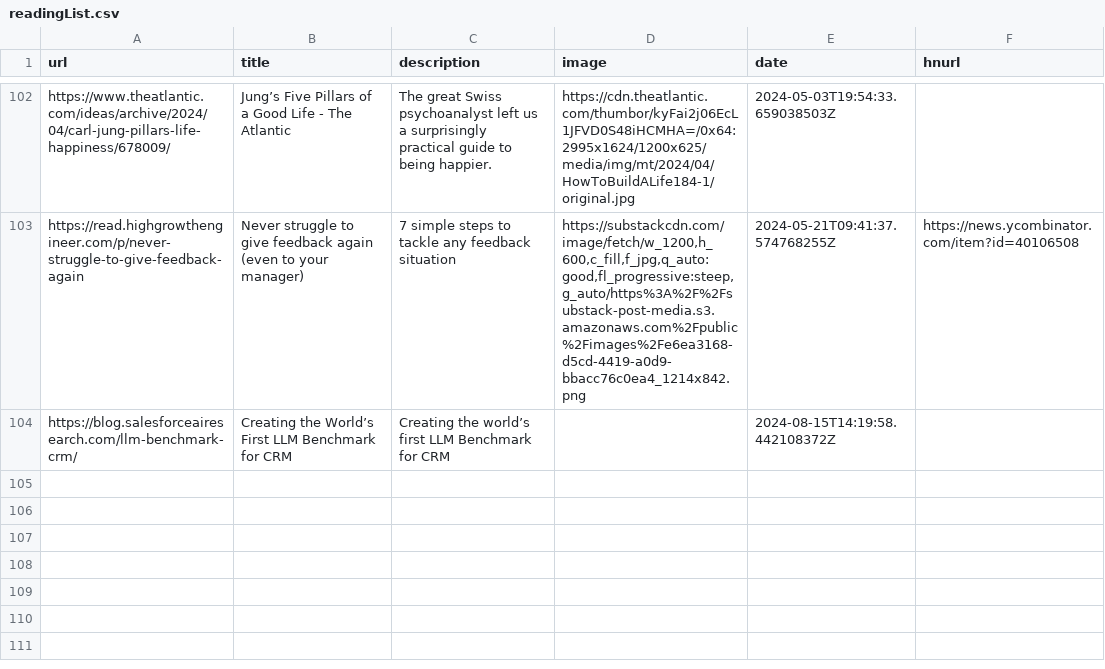
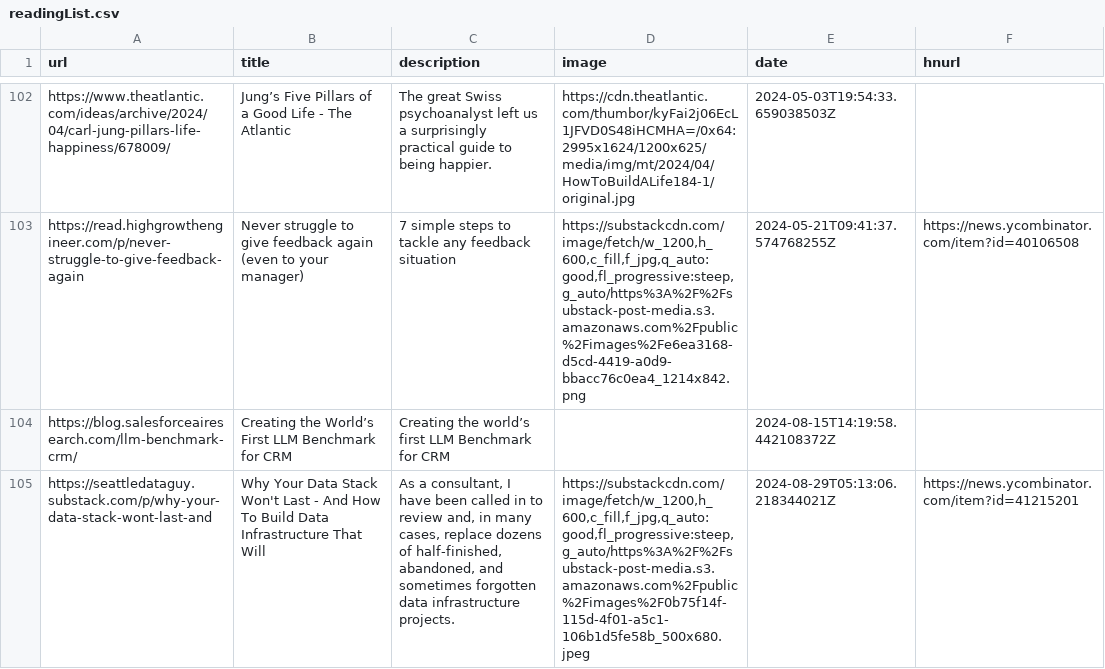
Before and after one commit to eforgithub/readingList, a CSV file: readingList.csv, drawn as a sheet; only a part is shown, gaps mark what is left out; the diff names each change by its address in the sheet, - before the commit and + after, or states it on an @@ line.

Commit message:
Automated reading list update on Thu Aug 29 05:13:06 UTC 2024

```diff
--- a/readingList.csv
+++ b/readingList.csv
+row 105: https://seattledataguy.substack.com/p/why-your-data-stack-wont-last-and | Why Your Data Stack Won't Last - And How To Build Data Infrastructure That Will | As a consultant, I have been called in to review and, in many cases, replace dozens of half-finished, abandoned, and sometimes forgotten data infrastructure projects. | https://substackcdn.com/image/fetch/w_1200,h_600,c_fill,f_jpg,q_auto:good,fl_progressive:steep,g_auto/https%3A%2F%2Fsubstack-post-media.s3.amazonaws.com%2Fpublic%2Fimages%2F0b75f14f-115d-4f01-a5c1-106b1d5fe58b_500x680.jpeg | 2024-08-29T05:13:06.218344021Z | https://news.ycombinator.com/item?id=41215201
```
